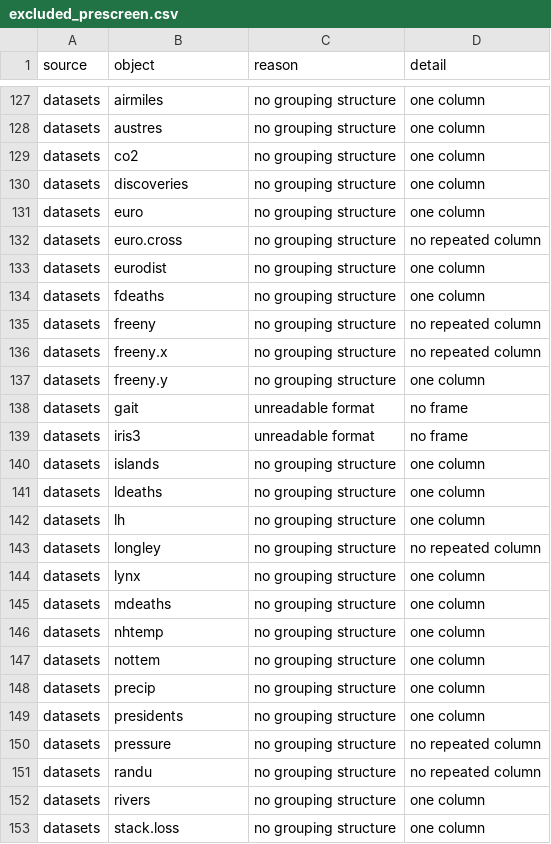
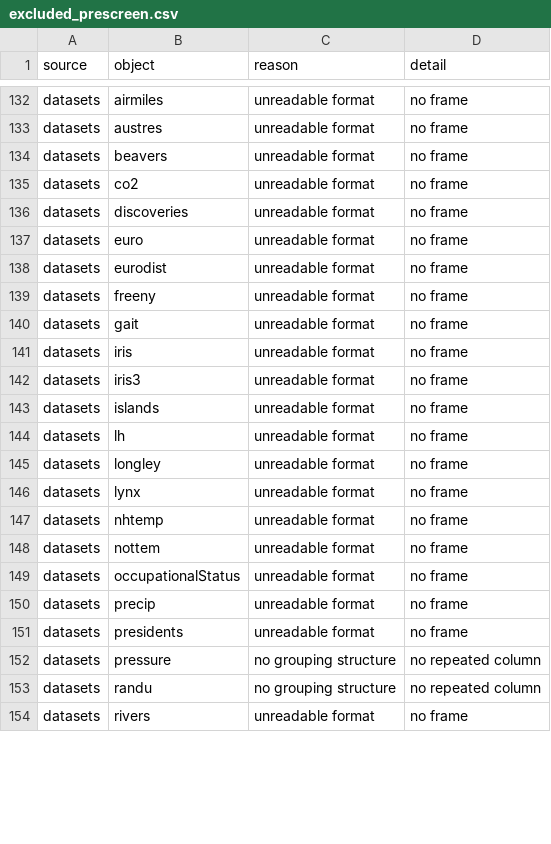
Before and after one commit to adkipnis/mixedbench, a CSV file: survey/shards/excluded_prescreen.csv, drawn as a sheet; only a part is shown, gaps mark what is left out; the diff covers the shown part only.

Commit message:
Survey: the census re-pulled without R (#9)
3285 objects (3295 before). 137 file labels that named a dump (rds/...) name the download;
the remaining rscript readers become pandas, deparse, pyreadr or rdata; about 60 base R
objects outside the deparse subset are no frame, all excluded already. The pre-screen shard
is written but not merged; the stale exclusion keys and the two unread objects are #14.

```diff
--- a/survey/shards/excluded_prescreen.csv
+++ b/survey/shards/excluded_prescreen.csv
@@ -127,27 +132,23 @@
-"datasets","airmiles","no grouping structure","one column"
-"datasets","austres","no grouping structure","one column"
-"datasets","co2","no grouping structure","one column"
-"datasets","discoveries","no grouping structure","one column"
-"datasets","euro","no grouping structure","one column"
-"datasets","euro.cross","no grouping structure","no repeated column"
-"datasets","eurodist","no grouping structure","one column"
-"datasets","fdeaths","no grouping structure","one column"
-"datasets","freeny","no grouping structure","no repeated column"
-"datasets","freeny.x","no grouping structure","no repeated column"
-"datasets","freeny.y","no grouping structure","one column"
+"datasets","airmiles","unreadable format","no frame"
+"datasets","austres","unreadable format","no frame"
+"datasets","beavers","unreadable format","no frame"
+"datasets","co2","unreadable format","no frame"
+"datasets","discoveries","unreadable format","no frame"
+"datasets","euro","unreadable format","no frame"
+"datasets","eurodist","unreadable format","no frame"
+"datasets","freeny","unreadable format","no frame"
 "datasets","gait","unreadable format","no frame"
+"datasets","iris","unreadable format","no frame"
 "datasets","iris3","unreadable format","no frame"
-"datasets","islands","no grouping structure","one column"
-"datasets","ldeaths","no grouping structure","one column"
-"datasets","lh","no grouping structure","one column"
-"datasets","longley","no grouping structure","no repeated column"
-"datasets","lynx","no grouping structure","one column"
-"datasets","mdeaths","no grouping structure","one column"
-"datasets","nhtemp","no grouping structure","one column"
-"datasets","nottem","no grouping structure","one column"
-"datasets","precip","no grouping structure","one column"
-"datasets","presidents","no grouping structure","one column"
+"datasets","islands","unreadable format","no frame"
+"datasets","lh","unreadable format","no frame"
+"datasets","longley","unreadable format","no frame"
+"datasets","lynx","unreadable format","no frame"
+"datasets","nhtemp","unreadable format","no frame"
+"datasets","nottem","unreadable format","no frame"
+"datasets","occupationalStatus","unreadable format","no frame"
+"datasets","precip","unreadable format","no frame"
+"datasets","presidents","unreadable format","no frame"
 "datasets","pressure","no grouping structure","no repeated column"
 "datasets","randu","no grouping structure","no repeated column"
-"datasets","rivers","no grouping structure","one column"
-"datasets","stack.loss","no grouping structure","one column"
+"datasets","rivers","unreadable format","no frame"
```
Also changed, not shown: 11 added rows, 7 removed rows and 43 edited cells elsewhere in this file.
